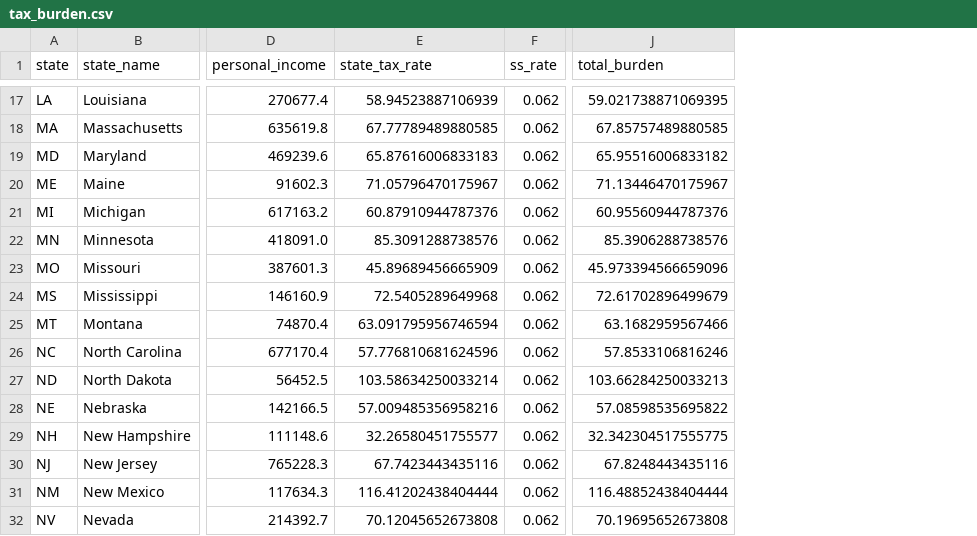
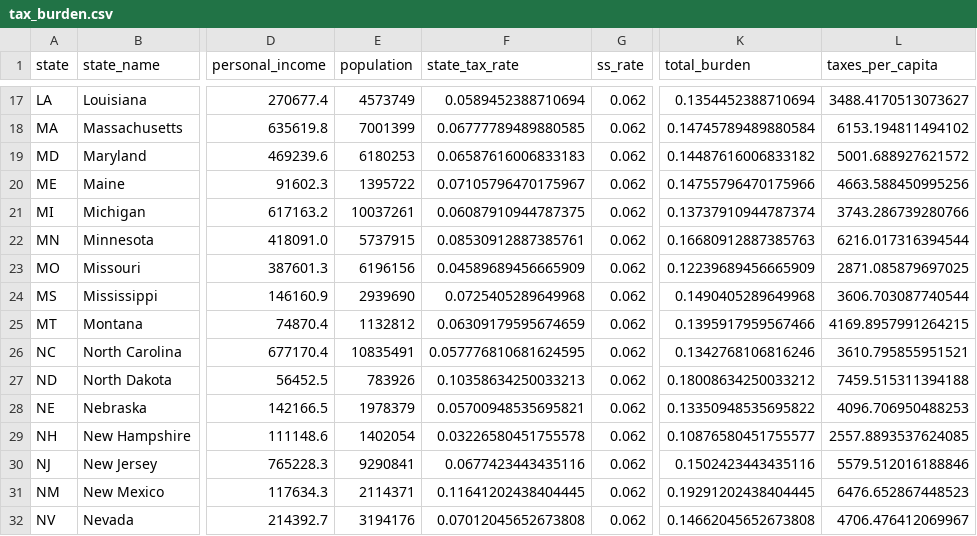
Before and after one commit to mckornfield/public-good-index, a CSV file: data/processed/tax_burden.csv, drawn as a sheet; only a part is shown, gaps mark what is left out; addresses are those after the commit; the diff covers the shown part only; the diff names each change by its address in the sheet, - before the commit and + after, or states it on an @@ line.

```diff
--- a/data/processed/tax_burden.csv
+++ b/data/processed/tax_burden.csv
+column E (population), rows 17-32: 4573749 | 7001399 | 6180253 | 1395722 | 10037261 | 5737915 | 6196156 | 2939690 | 1132812 | 10835491 | 783926 | 1978379 | 1402054 | 9290841 | 2114371 | 3194176
+column L (taxes_per_capita), rows 17-32: 3488.4170513073627 | 6153.194811494102 | 5001.688927621572 | 4663.588450995256 | 3743.286739280766 | 6216.017316394544 | 2871.085879697025 | 3606.703087740544 | 4169.8957991264215 | 3610.795855951521 | 7459.515311394188 | 4096.706950488253 | 2557.8893537624085 | 5579.512016188846 | 6476.652867448523 | 4706.476412069967
-F17 (state_tax_rate): 58.94523887106939
+F17 (state_tax_rate): 0.0589452388710694
-K17 (total_burden): 59.021738871069395
+K17 (total_burden): 0.1354452388710694
-F18 (state_tax_rate): 67.77789489880585
+F18 (state_tax_rate): 0.06777789489880585
-K18 (total_burden): 67.85757489880585
+K18 (total_burden): 0.14745789489880584
-F19 (state_tax_rate): 65.87616006833183
+F19 (state_tax_rate): 0.06587616006833183
-K19 (total_burden): 65.95516006833182
+K19 (total_burden): 0.14487616006833182
-F20 (state_tax_rate): 71.05796470175967
+F20 (state_tax_rate): 0.07105796470175967
-K20 (total_burden): 71.13446470175967
+K20 (total_burden): 0.14755796470175966
-F21 (state_tax_rate): 60.87910944787376
+F21 (state_tax_rate): 0.06087910944787375
-K21 (total_burden): 60.95560944787376
+K21 (total_burden): 0.13737910944787374
-F22 (state_tax_rate): 85.3091288738576
+F22 (state_tax_rate): 0.08530912887385761
-K22 (total_burden): 85.3906288738576
+K22 (total_burden): 0.16680912887385763
-F23 (state_tax_rate): 45.89689456665909
+F23 (state_tax_rate): 0.04589689456665909
-K23 (total_burden): 45.973394566659096
+K23 (total_burden): 0.12239689456665909
-F24 (state_tax_rate): 72.5405289649968
+F24 (state_tax_rate): 0.0725405289649968
-K24 (total_burden): 72.61702896499679
+K24 (total_burden): 0.1490405289649968
-F25 (state_tax_rate): 63.091795956746594
+F25 (state_tax_rate): 0.06309179595674659
-K25 (total_burden): 63.1682959567466
+K25 (total_burden): 0.1395917959567466
-F26 (state_tax_rate): 57.776810681624596
+F26 (state_tax_rate): 0.057776810681624595
-K26 (total_burden): 57.8533106816246
+K26 (total_burden): 0.1342768106816246
-F27 (state_tax_rate): 103.58634250033214
+F27 (state_tax_rate): 0.10358634250033213
-K27 (total_burden): 103.66284250033213
+K27 (total_burden): 0.18008634250033212
-F28 (state_tax_rate): 57.009485356958216
+F28 (state_tax_rate): 0.05700948535695821
-K28 (total_burden): 57.08598535695822
+K28 (total_burden): 0.13350948535695822
-F29 (state_tax_rate): 32.26580451755577
+F29 (state_tax_rate): 0.03226580451755578
-K29 (total_burden): 32.342304517555775
+K29 (total_burden): 0.10876580451755577
-F30 (state_tax_rate): 67.7423443435116
+F30 (state_tax_rate): 0.0677423443435116
-K30 (total_burden): 67.8248443435116
+K30 (total_burden): 0.1502423443435116
-F31 (state_tax_rate): 116.41202438404444
+F31 (state_tax_rate): 0.11641202438404445
-K31 (total_burden): 116.48852438404444
+K31 (total_burden): 0.19291202438404445
-F32 (state_tax_rate): 70.12045652673808
+F32 (state_tax_rate): 0.07012045652673808
-K32 (total_burden): 70.19695652673808
+K32 (total_burden): 0.14662045652673808
```
Also changed, not shown: 64 edited cells elsewhere in this file, data/processed/public_good_detailed.csv, data/processed/public_good_scores.csv, 13 other files.
